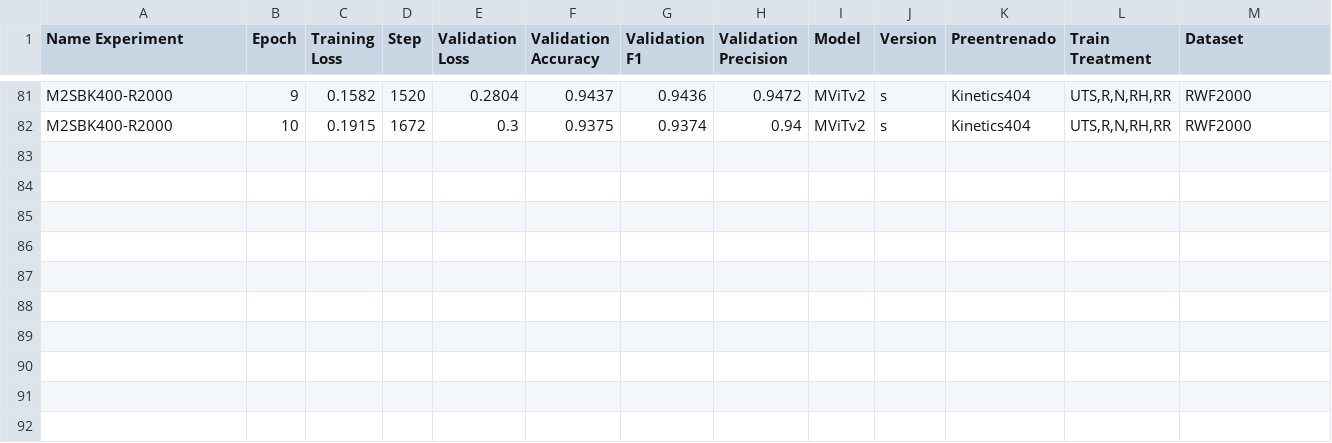
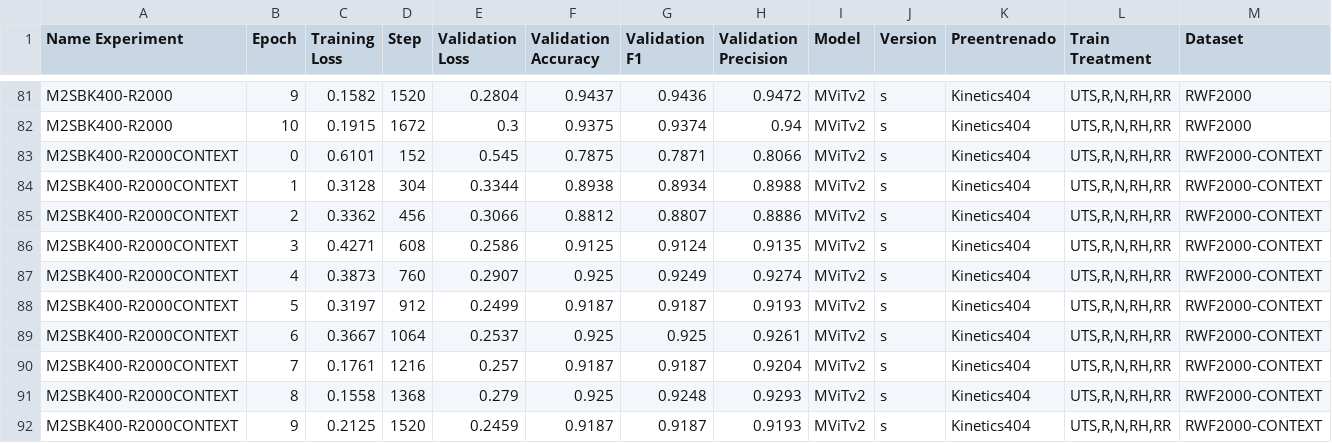
Before and after one commit to danjoshuasg/dashboard-thesis, a CSV file: datos.csv, drawn as a sheet; only a part is shown, gaps mark what is left out; rows hold the shown columns only; the diff names each change by its address in the sheet, - before the commit and + after, or states it on an @@ line.

Commit message:
Datos Actualizados

```diff
--- a/datos.csv
+++ b/datos.csv
+row 83: M2SBK400-R2000CONTEXT | 0 | 0.6101 | 152 | 0.545 | 0.7875 | 0.7871 | 0.8066 | MViTv2 | s | Kinetics404 | UTS,R,N,RH,RR | RWF2000-CONTEXT
+row 84: M2SBK400-R2000CONTEXT | 1 | 0.3128 | 304 | 0.3344 | 0.8938 | 0.8934 | 0.8988 | MViTv2 | s | Kinetics404 | UTS,R,N,RH,RR | RWF2000-CONTEXT
+row 85: M2SBK400-R2000CONTEXT | 2 | 0.3362 | 456 | 0.3066 | 0.8812 | 0.8807 | 0.8886 | MViTv2 | s | Kinetics404 | UTS,R,N,RH,RR | RWF2000-CONTEXT
+row 86: M2SBK400-R2000CONTEXT | 3 | 0.4271 | 608 | 0.2586 | 0.9125 | 0.9124 | 0.9135 | MViTv2 | s | Kinetics404 | UTS,R,N,RH,RR | RWF2000-CONTEXT
+row 87: M2SBK400-R2000CONTEXT | 4 | 0.3873 | 760 | 0.2907 | 0.925 | 0.9249 | 0.9274 | MViTv2 | s | Kinetics404 | UTS,R,N,RH,RR | RWF2000-CONTEXT
+row 88: M2SBK400-R2000CONTEXT | 5 | 0.3197 | 912 | 0.2499 | 0.9187 | 0.9187 | 0.9193 | MViTv2 | s | Kinetics404 | UTS,R,N,RH,RR | RWF2000-CONTEXT
+row 89: M2SBK400-R2000CONTEXT | 6 | 0.3667 | 1064 | 0.2537 | 0.925 | 0.925 | 0.9261 | MViTv2 | s | Kinetics404 | UTS,R,N,RH,RR | RWF2000-CONTEXT
+row 90: M2SBK400-R2000CONTEXT | 7 | 0.1761 | 1216 | 0.257 | 0.9187 | 0.9187 | 0.9204 | MViTv2 | s | Kinetics404 | UTS,R,N,RH,RR | RWF2000-CONTEXT
+row 91: M2SBK400-R2000CONTEXT | 8 | 0.1558 | 1368 | 0.279 | 0.925 | 0.9248 | 0.9293 | MViTv2 | s | Kinetics404 | UTS,R,N,RH,RR | RWF2000-CONTEXT
+row 92: M2SBK400-R2000CONTEXT | 9 | 0.2125 | 1520 | 0.2459 | 0.9187 | 0.9187 | 0.9193 | MViTv2 | s | Kinetics404 | UTS,R,N,RH,RR | RWF2000-CONTEXT
```
